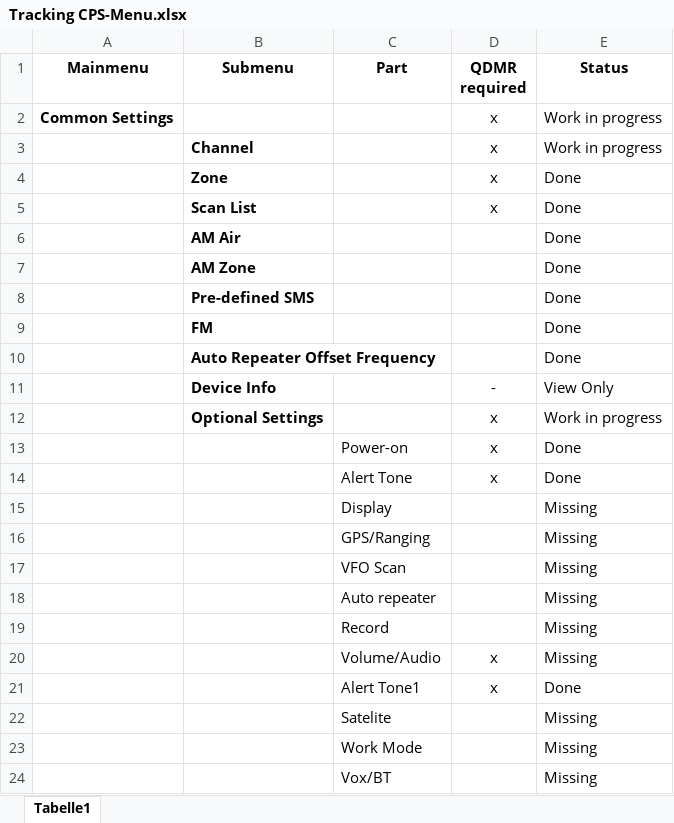
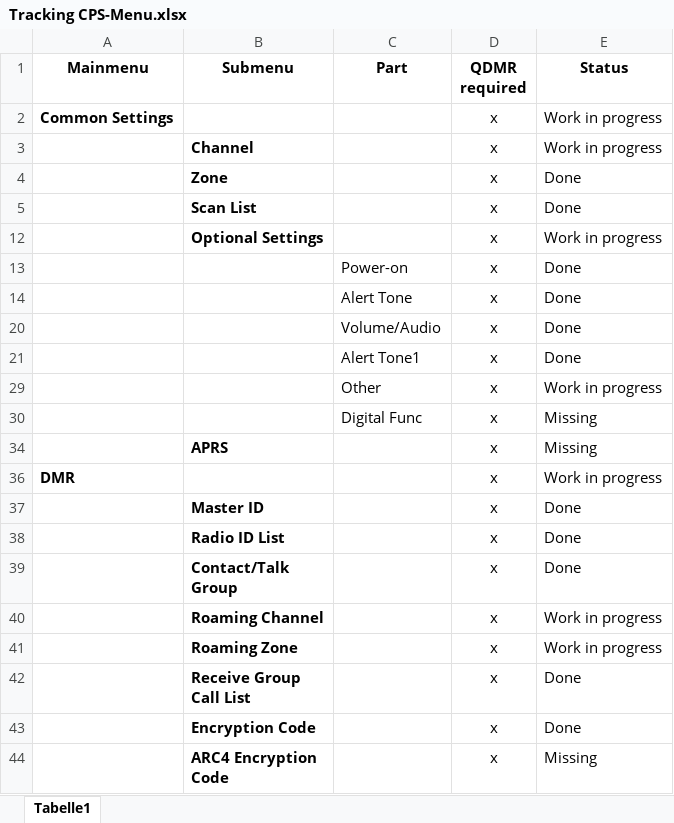
Before and after one commit to dmr-tools/codeplugs, an Excel workbook: d890uv/Tracking CPS-Menu.xlsx, sheet Tabelle1, drawn as a sheet; only a part is shown; the shorter side is filled out with more unchanged rows; values as stored, in another font and other column widths than the file's, no borders; conditional formats not drawn; the diff covers the shown part only; the diff names each change by its address in the sheet, - before the commit and + after, or states it on an @@ line.

```diff
--- a/d890uv/Tracking CPS-Menu.xlsx (sheet Tabelle1)
+++ b/d890uv/Tracking CPS-Menu.xlsx (sheet Tabelle1)
@@ row 6 hidden:  | AM Air |  |  | Done @@
@@ row 7 hidden:  | AM Zone |  |  | Done @@
@@ row 8 hidden:  | Pre-defined SMS |  |  | Done @@
@@ row 9 hidden:  | FM |  |  | Done @@
@@ row 10 hidden:  | Auto Repeater Offset Frequency |  |  | Done @@
@@ row 11 hidden:  | Device Info |  | - | View Only @@
@@ row 15 hidden:  |  | Display |  | Missing @@
@@ row 16 hidden:  |  | GPS/Ranging |  | Missing @@
@@ row 17 hidden:  |  | VFO Scan |  | Missing @@
@@ row 18 hidden:  |  | Auto repeater |  | Missing @@
@@ row 19 hidden:  |  | Record |  | Missing @@
-E20 (Status): Missing
+E20 (Status): Done
@@ row 22 hidden:  |  | Satelite |  | Missing @@
@@ row 23 hidden:  |  | Work Mode |  | Missing @@
@@ row 24 hidden:  |  | Vox/BT |  | Missing @@
```
Also changed, not shown: 20 hidden or unhidden rows elsewhere in this sheet, 1 other file.
